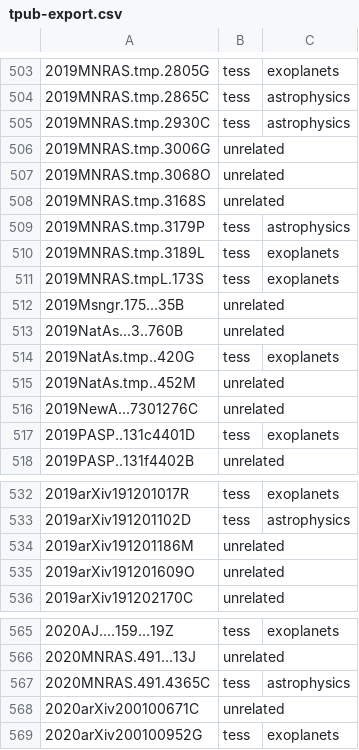
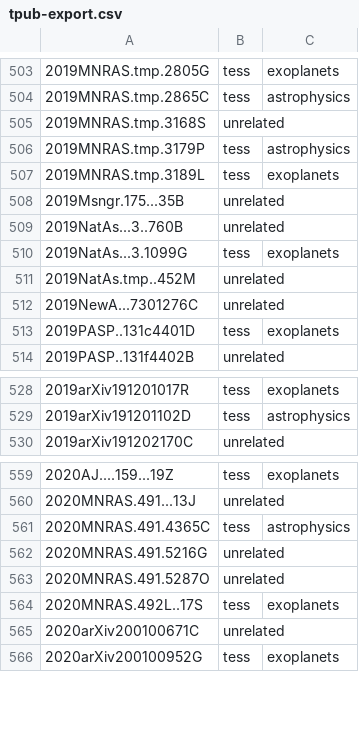
Before and after one commit to tessgi/tpub, a CSV file: data/tpub-export.csv, drawn as a sheet; only a part is shown, gaps mark what is left out.

```diff
--- a/data/tpub-export.csv
+++ b/data/tpub-export.csv
@@ -504,5 +504,2 @@
 2019MNRAS.tmp.2865C,tess,astrophysics
-2019MNRAS.tmp.2930C,tess,astrophysics
-2019MNRAS.tmp.3006G,unrelated,
-2019MNRAS.tmp.3068O,unrelated,
 2019MNRAS.tmp.3168S,unrelated,
@@ -510,6 +507,5 @@
 2019MNRAS.tmp.3189L,tess,exoplanets
-2019MNRAS.tmpL.173S,tess,exoplanets
 2019Msngr.175...35B,unrelated,
 2019NatAs...3..760B,unrelated,
-2019NatAs.tmp..420G,tess,exoplanets
+2019NatAs...3.1099G,tess,exoplanets
 2019NatAs.tmp..452M,unrelated,
@@ -533,4 +529,2 @@
 2019arXiv191201102D,tess,astrophysics
-2019arXiv191201186M,unrelated,
-2019arXiv191201609O,unrelated,
 2019arXiv191202170C,unrelated,
@@ -567,2 +561,5 @@
 2020MNRAS.491.4365C,tess,astrophysics
+2020MNRAS.491.5216G,unrelated,
+2020MNRAS.491.5287O,unrelated,
+2020MNRAS.492L..17S,tess,exoplanets
 2020arXiv200100671C,unrelated,
```
Also changed, not shown: 1 other file.
